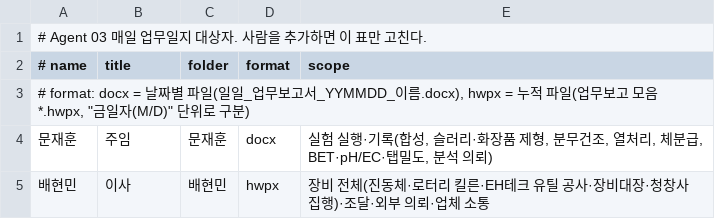
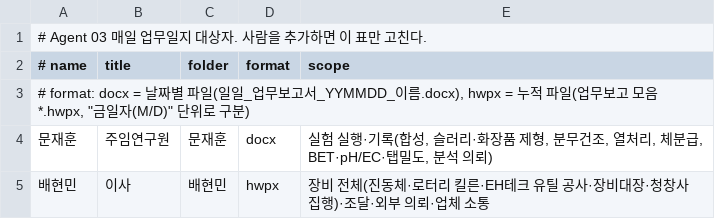
Before and after one commit to CMBIOPHARM/agent, a TSV file: config/daily_worklog_people.tsv, drawn as a sheet.

```diff
--- a/config/daily_worklog_people.tsv
+++ b/config/daily_worklog_people.tsv
@@ -3,3 +3,3 @@
 # format: docx = 날짜별 파일(일일_업무보고서_YYMMDD_이름.docx), hwpx = 누적 파일(업무보고 모음*.hwpx, "금일자(M/D)" 단위로 구분)
-문재훈	주임	문재훈	docx	실험 실행·기록(합성, 슬러리·화장품 제형, 분무건조, 열처리, 체분급, BET·pH/EC·탭밀도, 분석 의뢰)
+문재훈	주임연구원	문재훈	docx	실험 실행·기록(합성, 슬러리·화장품 제형, 분무건조, 열처리, 체분급, BET·pH/EC·탭밀도, 분석 의뢰)
 배현민	이사	배현민	hwpx	장비 전체(진동체·로터리 킬른·EH테크 유틸 공사·장비대장·청창사 집행)·조달·외부 의뢰·업체 소통
```
Also changed, not shown: 5 other files.
